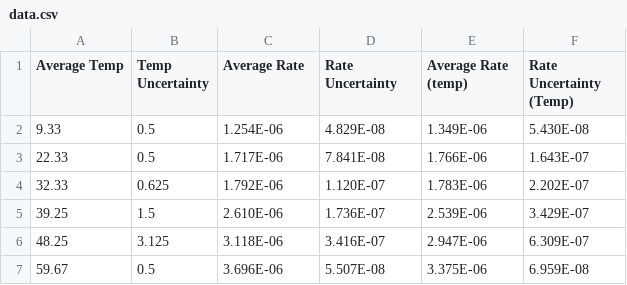
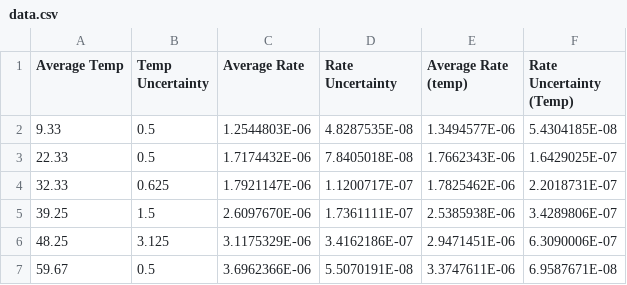
Before and after one commit to OliverSBeresford/Chem-IA, a CSV file: data.csv, drawn as a sheet.

Commit message:
Increase precision just in case

```diff
--- a/data.csv
+++ b/data.csv
@@ -1,7 +1,7 @@
 Average Temp,Temp Uncertainty,Average Rate,Rate Uncertainty,Average Rate (temp),Rate Uncertainty (Temp)
-9.33,0.5,1.254E-06,4.829E-08,1.349E-06,5.430E-08
-22.33,0.5,1.717E-06,7.841E-08,1.766E-06,1.643E-07
-32.33,0.625,1.792E-06,1.120E-07,1.783E-06,2.202E-07
-39.25,1.5,2.610E-06,1.736E-07,2.539E-06,3.429E-07
-48.25,3.125,3.118E-06,3.416E-07,2.947E-06,6.309E-07
-59.67,0.5,3.696E-06,5.507E-08,3.375E-06,6.959E-08
+9.33,0.5,1.2544803E-06,4.8287535E-08,1.3494577E-06,5.4304185E-08
+22.33,0.5,1.7174432E-06,7.8405018E-08,1.7662343E-06,1.6429025E-07
+32.33,0.625,1.7921147E-06,1.1200717E-07,1.7825462E-06,2.2018731E-07
+39.25,1.5,2.6097670E-06,1.7361111E-07,2.5385938E-06,3.4289806E-07
+48.25,3.125,3.1175329E-06,3.4162186E-07,2.9471451E-06,6.3090006E-07
+59.67,0.5,3.6962366E-06,5.5070191E-08,3.3747611E-06,6.9587671E-08
```
